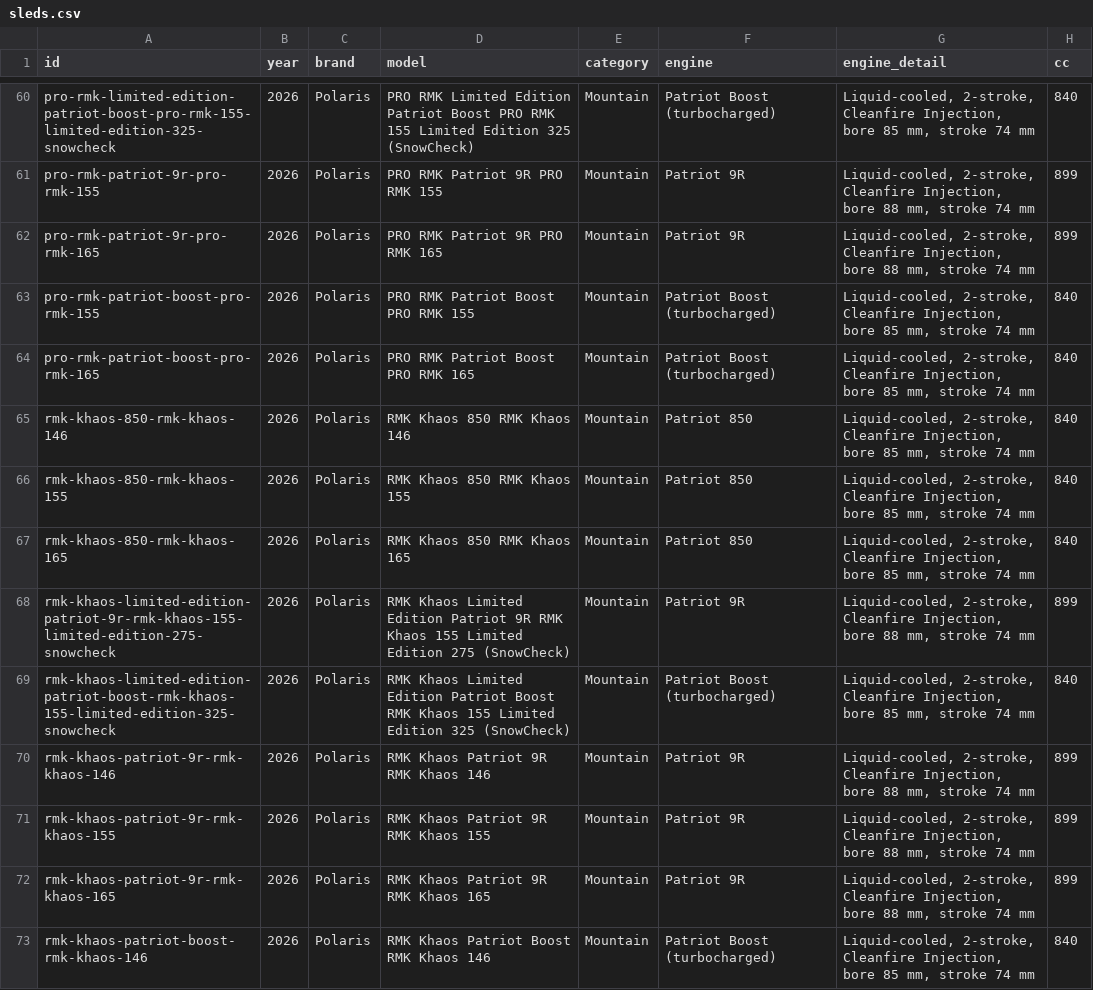
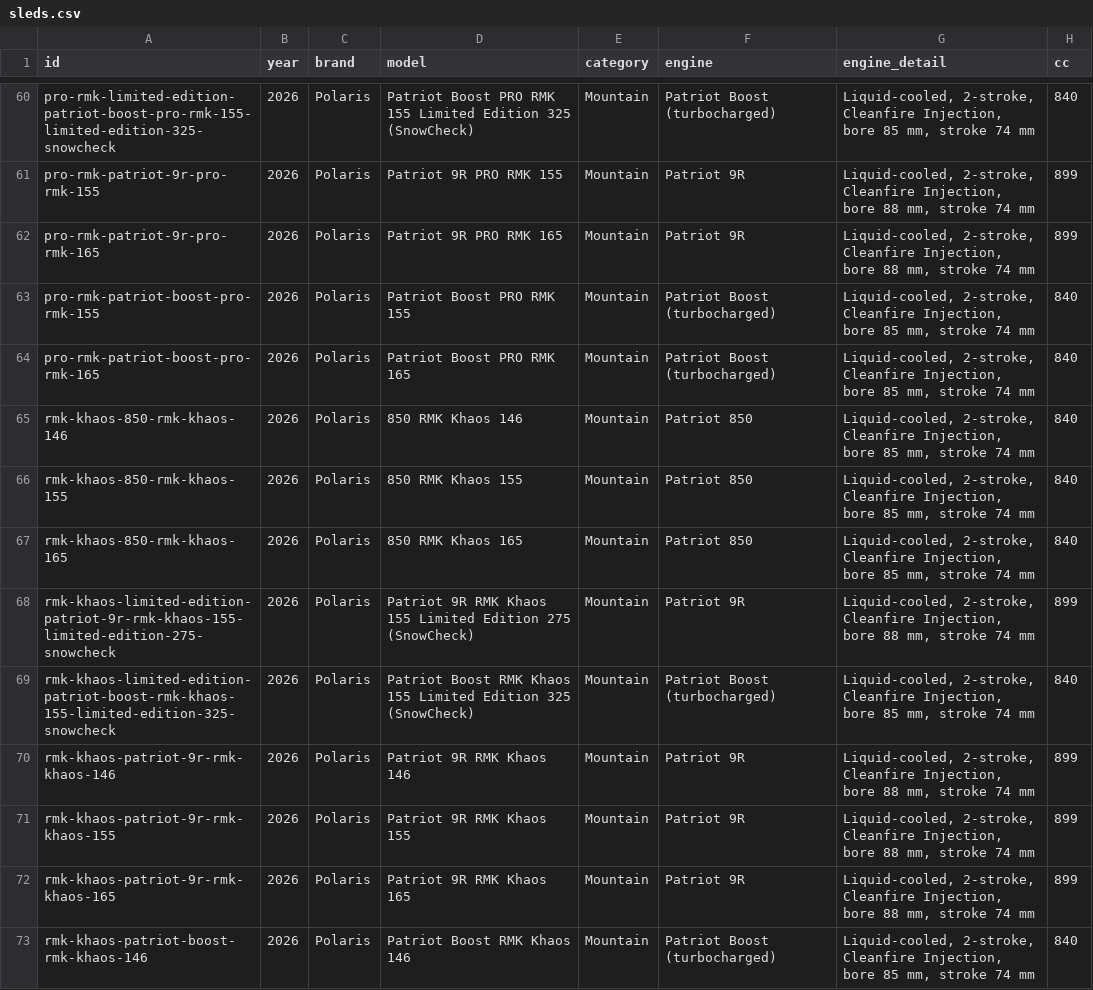
Before and after one commit to JonesT1986/SledSpecs, a CSV file: data/sleds.csv, drawn as a sheet; only a part is shown, gaps mark what is left out; the diff covers the shown part only; the diff names each change by its address in the sheet, - before the commit and + after, or states it on an @@ line.

```diff
--- a/data/sleds.csv
+++ b/data/sleds.csv
-D60 (model): PRO RMK Limited Edition Patriot Boost…
+D60 (model): Patriot Boost…
-D61 (model): PRO RMK Patriot 9R PRO RMK 155
+D61 (model): Patriot 9R PRO RMK 155
-D62 (model): PRO RMK Patriot 9R PRO RMK 165
+D62 (model): Patriot 9R PRO RMK 165
-D63 (model): PRO RMK Patriot Boost PRO RMK 155
+D63 (model): Patriot Boost PRO RMK 155
-D64 (model): PRO RMK Patriot Boost PRO RMK 165
+D64 (model): Patriot Boost PRO RMK 165
-D65 (model): RMK Khaos 850 RMK Khaos 146
+D65 (model): 850 RMK Khaos 146
-D66 (model): RMK Khaos 850 RMK Khaos 155
+D66 (model): 850 RMK Khaos 155
-D67 (model): RMK Khaos 850 RMK Khaos 165
+D67 (model): 850 RMK Khaos 165
-D68 (model): RMK Khaos Limited Edition Patriot 9R…
+D68 (model): Patriot 9R…
-D69 (model): RMK Khaos Limited Edition Patriot Boost…
+D69 (model): Patriot Boost…
-D70 (model): RMK Khaos Patriot 9R RMK Khaos 146
+D70 (model): Patriot 9R RMK Khaos 146
-D71 (model): RMK Khaos Patriot 9R RMK Khaos 155
+D71 (model): Patriot 9R RMK Khaos 155
-D72 (model): RMK Khaos Patriot 9R RMK Khaos 165
+D72 (model): Patriot 9R RMK Khaos 165
-D73 (model): RMK Khaos Patriot Boost RMK Khaos 146
+D73 (model): Patriot Boost RMK Khaos 146
```
Also changed, not shown: 61 edited cells elsewhere in this file, data/corrections.csv, 1 other file.
